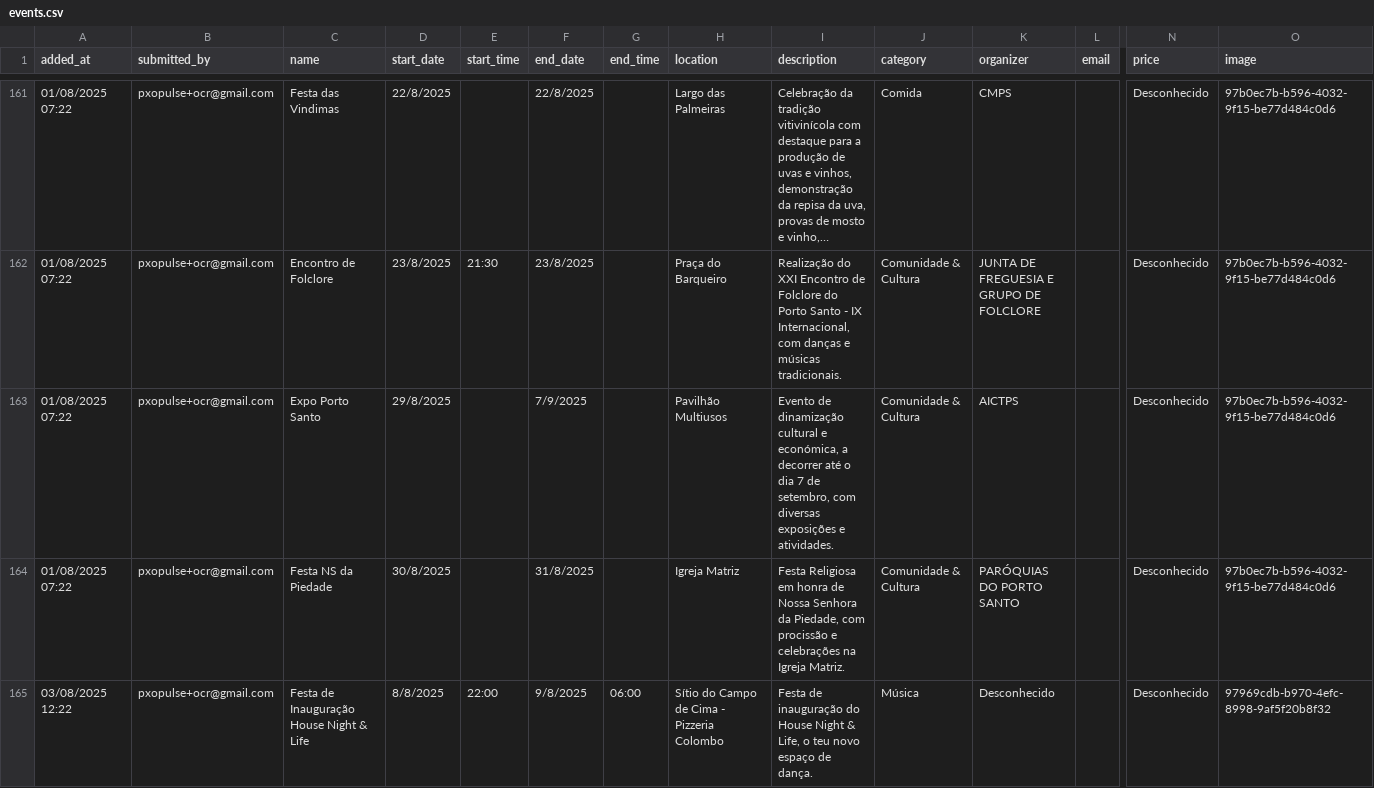
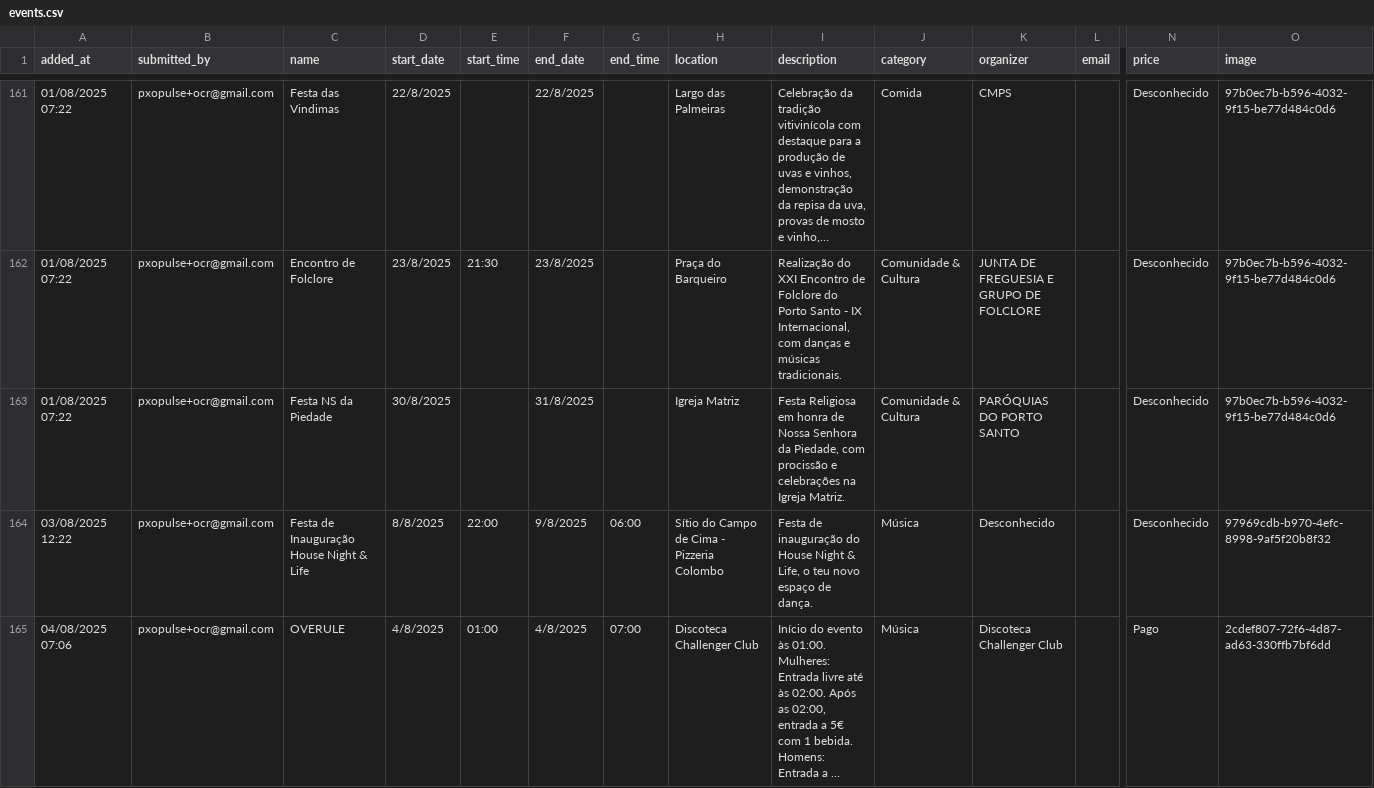
Before and after one commit to zewelor/ps_events, a CSV file: events.csv, drawn as a sheet; only a part is shown, gaps mark what is left out; the shorter side is filled out with more unchanged rows; long unchanged cells end in …; removed rows and columns are numbered as before the commit, all else as after; rows hold the shown columns only; the diff covers the shown part only; the diff names each change by its address in the sheet, - before the commit and + after, or states it on an @@ line.

```diff
--- a/events.csv
+++ b/events.csv
-row 163: 01/08/2025 07:22 | pxopulse+ocr@gmail.com | Expo Porto Santo | 29/8/2025 |  | 7/9/2025 |  | Pavilhão Multiusos | Evento de dinamização cultural e económica, a decorrer até o dia 7 de setembro, com diversas exposições e atividades. | Comunidade & Cultura | AICTPS |  | Desconhecido | 97b0ec7b-b596-4032-9f15-be77d484c0d6
```
Also changed, not shown: 1 added row elsewhere in this file.
